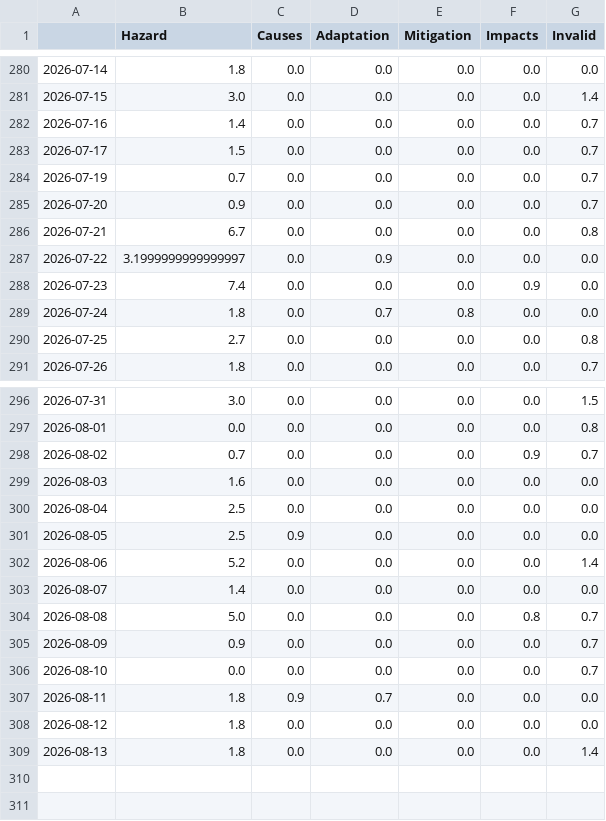
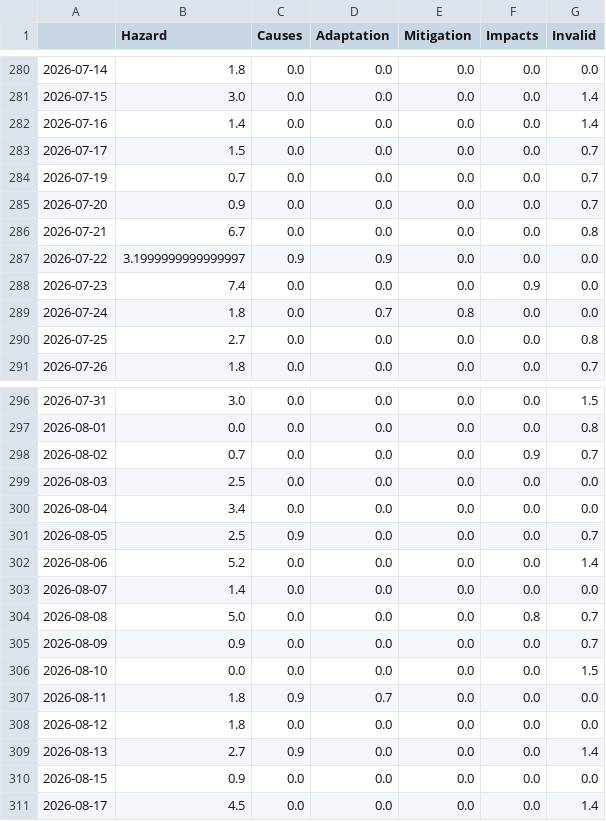
Before and after one commit to mizilett-news/snowIsComing, a CSV file: csv/topics_date.csv, drawn as a sheet; only a part is shown, gaps mark what is left out.

```diff
--- a/csv/topics_date.csv
+++ b/csv/topics_date.csv
@@ -281,3 +281,3 @@
 2026-07-15,3.0,0.0,0.0,0.0,0.0,1.4
-2026-07-16,1.4,0.0,0.0,0.0,0.0,0.7
+2026-07-16,1.4,0.0,0.0,0.0,0.0,1.4
 2026-07-17,1.5,0.0,0.0,0.0,0.0,0.7
@@ -286,3 +286,3 @@
 2026-07-21,6.7,0.0,0.0,0.0,0.0,0.8
-2026-07-22,3.1999999999999997,0.0,0.9,0.0,0.0,0.0
+2026-07-22,3.1999999999999997,0.9,0.9,0.0,0.0,0.0
 2026-07-23,7.4,0.0,0.0,0.0,0.9,0.0
@@ -298,5 +298,5 @@
 2026-08-02,0.7,0.0,0.0,0.0,0.9,0.7
-2026-08-03,1.6,0.0,0.0,0.0,0.0,0.0
-2026-08-04,2.5,0.0,0.0,0.0,0.0,0.0
-2026-08-05,2.5,0.9,0.0,0.0,0.0,0.0
+2026-08-03,2.5,0.0,0.0,0.0,0.0,0.0
+2026-08-04,3.4,0.0,0.0,0.0,0.0,0.0
+2026-08-05,2.5,0.9,0.0,0.0,0.0,0.7
 2026-08-06,5.2,0.0,0.0,0.0,0.0,1.4
@@ -305,5 +305,7 @@
 2026-08-09,0.9,0.0,0.0,0.0,0.0,0.7
-2026-08-10,0.0,0.0,0.0,0.0,0.0,0.7
+2026-08-10,0.0,0.0,0.0,0.0,0.0,1.5
 2026-08-11,1.8,0.9,0.7,0.0,0.0,0.0
 2026-08-12,1.8,0.0,0.0,0.0,0.0,0.0
-2026-08-13,1.8,0.0,0.0,0.0,0.0,1.4
+2026-08-13,2.7,0.9,0.0,0.0,0.0,1.4
+2026-08-15,0.9,0.0,0.0,0.0,0.0,0.0
+2026-08-17,4.5,0.0,0.0,0.0,0.0,1.4
```
Also changed, not shown: 4 other files.
